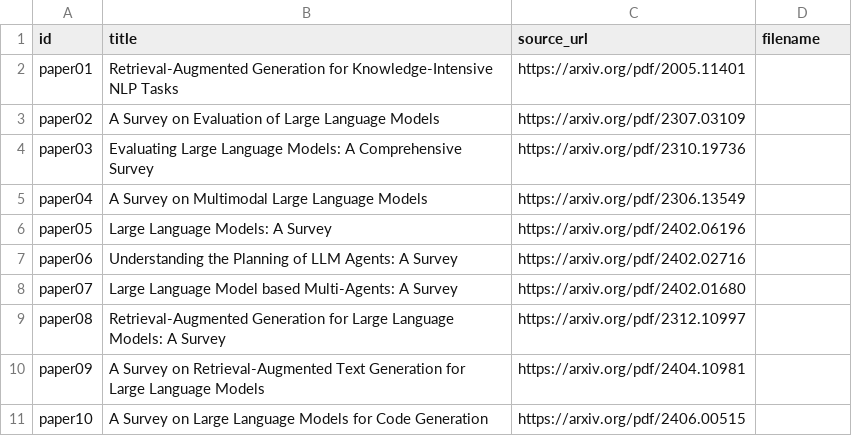
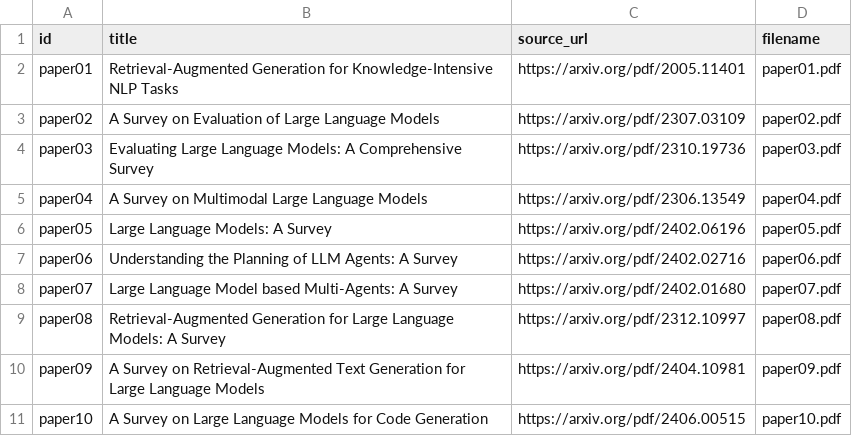
Before and after one commit to tony07122004/individual-assessment-1, a CSV file: papers.csv, drawn as a sheet.

Commit message:
papers.csv
Added filenames for each paper in the CSV to facilitate file management.

```diff
--- a/papers.csv
+++ b/papers.csv
@@ -1,11 +1,11 @@
 id,title,source_url,filename
-paper01,Retrieval-Augmented Generation for Knowledge-Intensive NLP Tasks,https://arxiv.org/pdf/2005.11401
-paper02,A Survey on Evaluation of Large Language Models,https://arxiv.org/pdf/2307.03109
-paper03,Evaluating Large Language Models: A Comprehensive Survey,https://arxiv.org/pdf/2310.19736
-paper04,A Survey on Multimodal Large Language Models,https://arxiv.org/pdf/2306.13549
-paper05,Large Language Models: A Survey,https://arxiv.org/pdf/2402.06196
-paper06,Understanding the Planning of LLM Agents: A Survey,https://arxiv.org/pdf/2402.02716
-paper07,Large Language Model based Multi-Agents: A Survey,https://arxiv.org/pdf/2402.01680
-paper08,Retrieval-Augmented Generation for Large Language Models: A Survey,https://arxiv.org/pdf/2312.10997
-paper09,A Survey on Retrieval-Augmented Text Generation for Large Language Models,https://arxiv.org/pdf/2404.10981
-paper10,A Survey on Large Language Models for Code Generation,https://arxiv.org/pdf/2406.00515
+paper01,Retrieval-Augmented Generation for Knowledge-Intensive NLP Tasks,https://arxiv.org/pdf/2005.11401,paper01.pdf
+paper02,A Survey on Evaluation of Large Language Models,https://arxiv.org/pdf/2307.03109,paper02.pdf
+paper03,Evaluating Large Language Models: A Comprehensive Survey,https://arxiv.org/pdf/2310.19736,paper03.pdf
+paper04,A Survey on Multimodal Large Language Models,https://arxiv.org/pdf/2306.13549,paper04.pdf
+paper05,Large Language Models: A Survey,https://arxiv.org/pdf/2402.06196,paper05.pdf
+paper06,Understanding the Planning of LLM Agents: A Survey,https://arxiv.org/pdf/2402.02716,paper06.pdf
+paper07,Large Language Model based Multi-Agents: A Survey,https://arxiv.org/pdf/2402.01680,paper07.pdf
+paper08,Retrieval-Augmented Generation for Large Language Models: A Survey,https://arxiv.org/pdf/2312.10997,paper08.pdf
+paper09,A Survey on Retrieval-Augmented Text Generation for Large Language Models,https://arxiv.org/pdf/2404.10981,paper09.pdf
+paper10,A Survey on Large Language Models for Code Generation,https://arxiv.org/pdf/2406.00515,paper10.pdf
```
